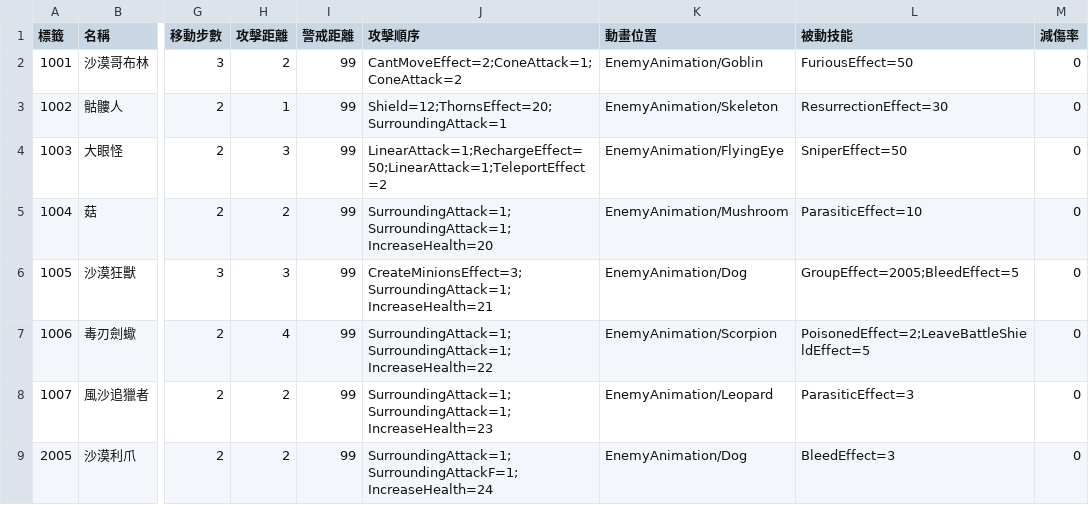
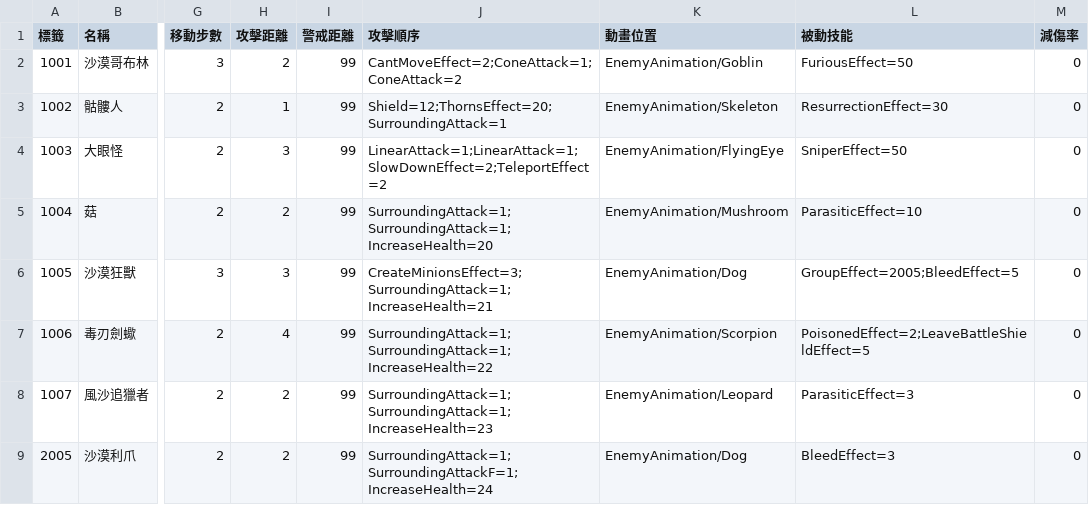
Before and after one commit to yucheng0210/Card, a CSV file: Assets/StreamingAssets/ENEMYLIST.csv, drawn as a sheet; only a part is shown, gaps mark what is left out; the diff names each change by its address in the sheet, - before the commit and + after, or states it on an @@ line.

```diff
--- a/Assets/StreamingAssets/ENEMYLIST.csv
+++ b/Assets/StreamingAssets/ENEMYLIST.csv
-J4 (攻擊順序): LinearAttack=1;RechargeEffect=50;LinearAttack=1;TeleportEffect=2
+J4 (攻擊順序): LinearAttack=1;LinearAttack=1;SlowDownEffect=2;TeleportEffect=2
```
Also changed, not shown: 14 other files.
